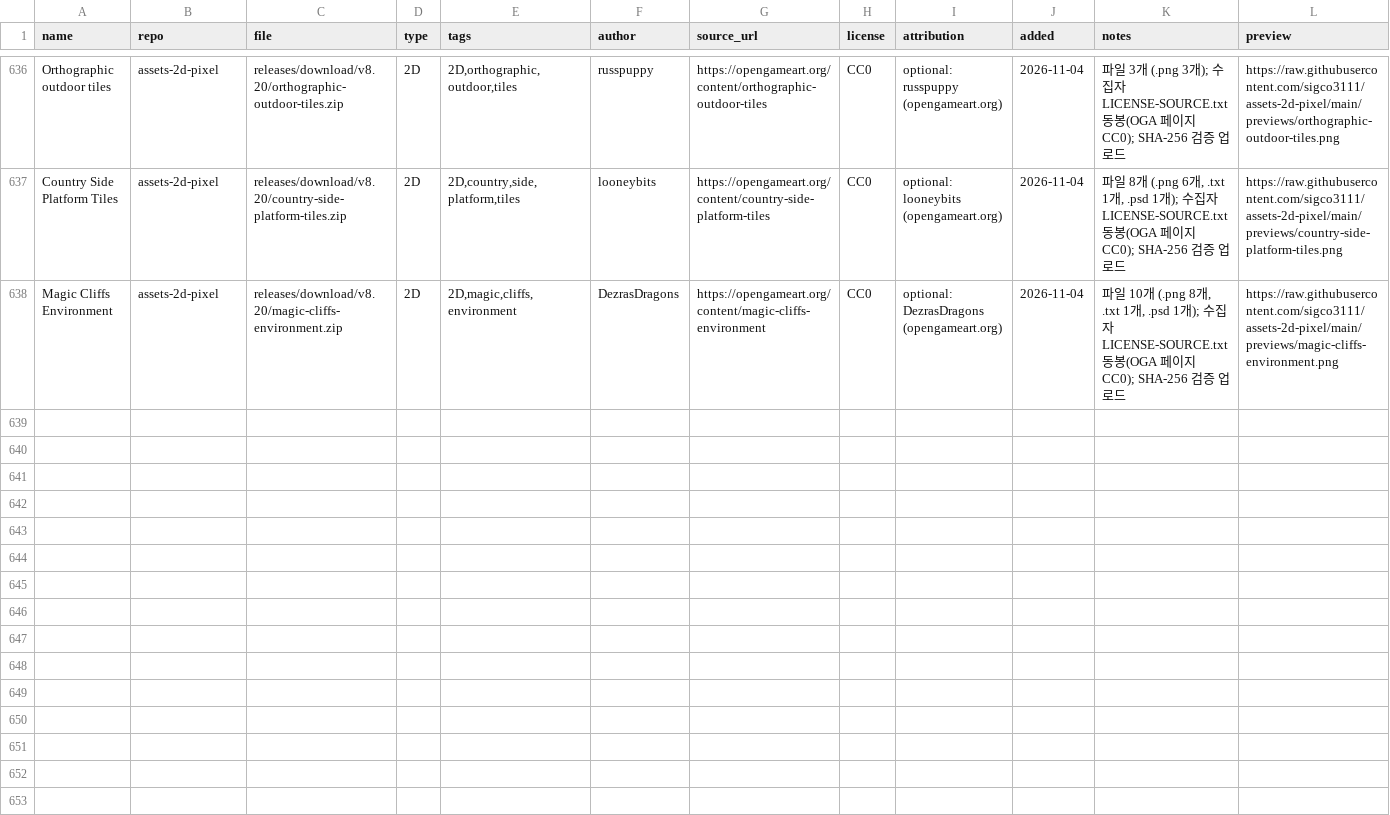
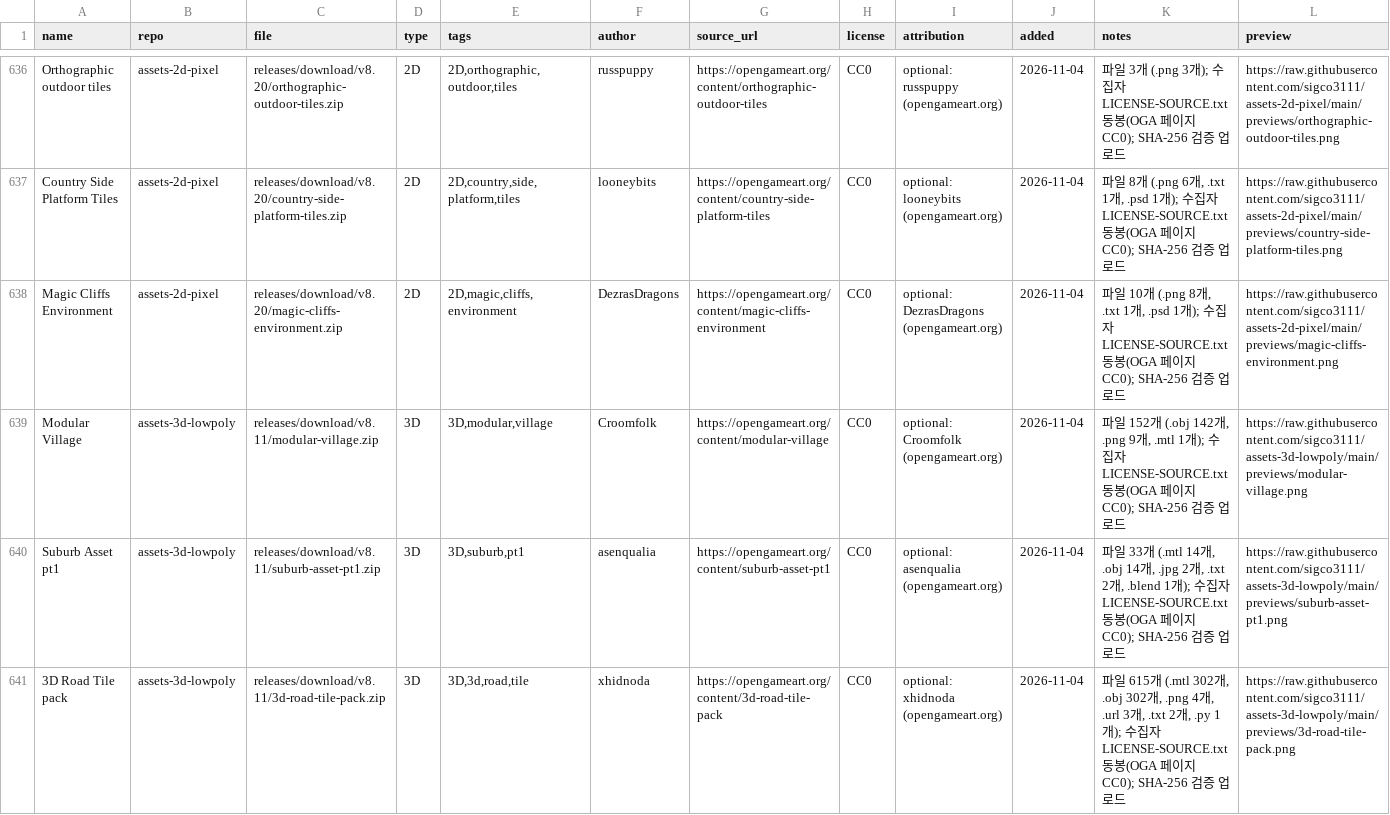
Before and after one commit to dwhavi/game-asset-catalog, a CSV file: catalog.csv, drawn as a sheet; only a part is shown, gaps mark what is left out; rows hold the shown columns only; the diff covers the shown part only; the diff names each change by its address in the sheet, - before the commit and + after, or states it on an @@ line.

Commit message:
catalog: +9팩 (assets-3d-lowpoly v8.11)

```diff
--- a/catalog.csv
+++ b/catalog.csv
+row 639: Modular Village | assets-3d-lowpoly | releases/download/v8.11/modular-village.zip | 3D | 3D,modular,village | Croomfolk | https://opengameart.org/content/modular-village | CC0 | optional: Croomfolk (opengameart.org) | 2026-11-04 | 파일 152개 (.obj 142개, .png 9개, .mtl 1개); 수집자 LICENSE-SOURCE.txt 동봉(OGA 페이지 CC0); SHA-256 검증 업로드 | https://raw.githubusercontent.com/sigco3111/assets-3d-lowpoly/main/previews/modular-village.png
+row 640: Suburb Asset pt1 | assets-3d-lowpoly | releases/download/v8.11/suburb-asset-pt1.zip | 3D | 3D,suburb,pt1 | asenqualia | https://opengameart.org/content/suburb-asset-pt1 | CC0 | optional: asenqualia (opengameart.org) | 2026-11-04 | 파일 33개 (.mtl 14개, .obj 14개, .jpg 2개, .txt 2개, .blend 1개); 수집자 LICENSE-SOURCE.txt 동봉(OGA 페이지 CC0); SHA-256 검증 업로드 | https://raw.githubusercontent.com/sigco3111/assets-3d-lowpoly/main/previews/suburb-asset-pt1.png
+row 641: 3D Road Tile pack | assets-3d-lowpoly | releases/download/v8.11/3d-road-tile-pack.zip | 3D | 3D,3d,road,tile | xhidnoda | https://opengameart.org/content/3d-road-tile-pack | CC0 | optional: xhidnoda (opengameart.org) | 2026-11-04 | 파일 615개 (.mtl 302개, .obj 302개, .png 4개, .url 3개, .txt 2개, .py 1개); 수집자 LICENSE-SOURCE.txt 동봉(OGA 페이지 CC0); SHA-256 검증 업로드 | https://raw.githubusercontent.com/sigco3111/assets-3d-lowpoly/main/previews/3d-road-tile-pack.png
```
Also changed, not shown: 6 added rows elsewhere in this file.
